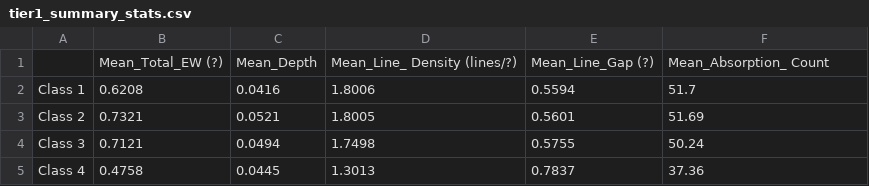
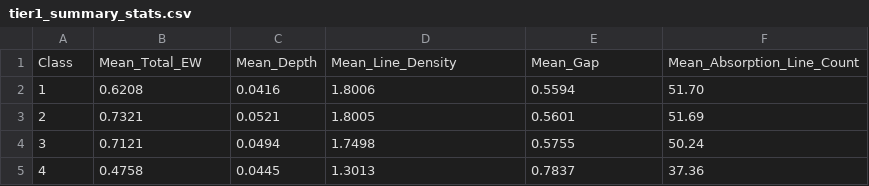
Before and after one commit to SujinHwang27/CosmoGasPeruser, a CSV file: eda_plots/tier1_summary_stats.csv, drawn as a sheet.

Commit message:
Updated activity profile 2x2 plot

```diff
--- a/eda_plots/tier1_summary_stats.csv
+++ b/eda_plots/tier1_summary_stats.csv
@@ -1,5 +1,5 @@
-,Mean_Total_EW (?),Mean_Depth,Mean_Line_ Density (lines/?),Mean_Line_Gap (?) ,Mean_Absorption_ Count
-Class 1,0.6208,0.0416,1.8006,0.5594,51.7
-Class 2,0.7321,0.0521,1.8005,0.5601,51.69
-Class 3,0.7121,0.0494,1.7498,0.5755,50.24
-Class 4,0.4758,0.0445,1.3013,0.7837,37.36
+Class,Mean_Total_EW,Mean_Depth,Mean_Line_Density,Mean_Gap,Mean_Absorption_Line_Count
+1,0.6208,0.0416,1.8006,0.5594,51.70
+2,0.7321,0.0521,1.8005,0.5601,51.69
+3,0.7121,0.0494,1.7498,0.5755,50.24
+4,0.4758,0.0445,1.3013,0.7837,37.36
```
Also changed, not shown: eda_plots/tier1_activity_peaks.csv, 9 other files.
